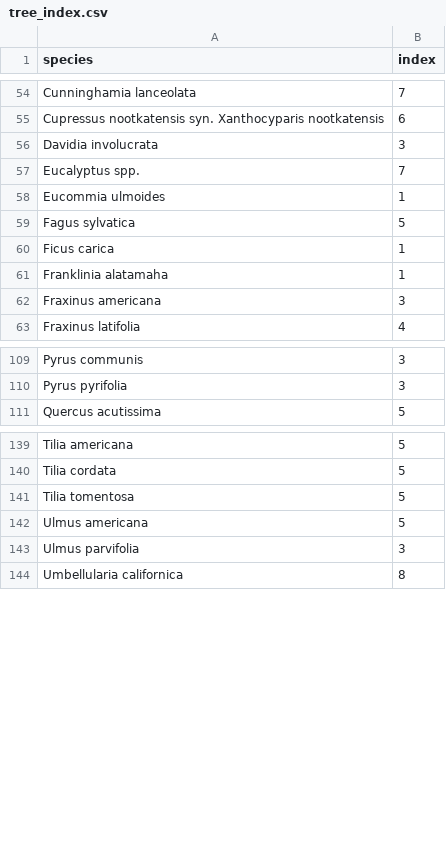
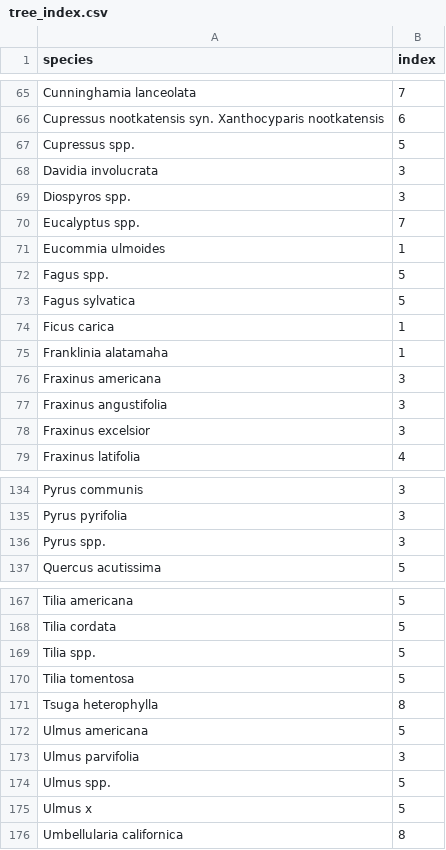
Before and after one commit to ds-civic-data/Emergency_response_time, a CSV file: data/tree_index.csv, drawn as a sheet; only a part is shown, gaps mark what is left out; the diff covers the shown part only; the diff names each change by its address in the sheet, - before the commit and + after, or states it on an @@ line.

```diff
--- a/data/tree_index.csv
+++ b/data/tree_index.csv
+row 67: Cupressus spp. | 5
+row 69: Diospyros spp. | 3
+row 72: Fagus spp. | 5
+row 77: Fraxinus angustifolia | 3
+row 78: Fraxinus excelsior | 3
+row 136: Pyrus spp. | 3
+row 169: Tilia spp. | 5
+row 171: Tsuga heterophylla | 8
+row 174: Ulmus spp. | 5
+row 175: Ulmus x | 5
```
Also changed, not shown: 22 added rows elsewhere in this file, 3 other files.
